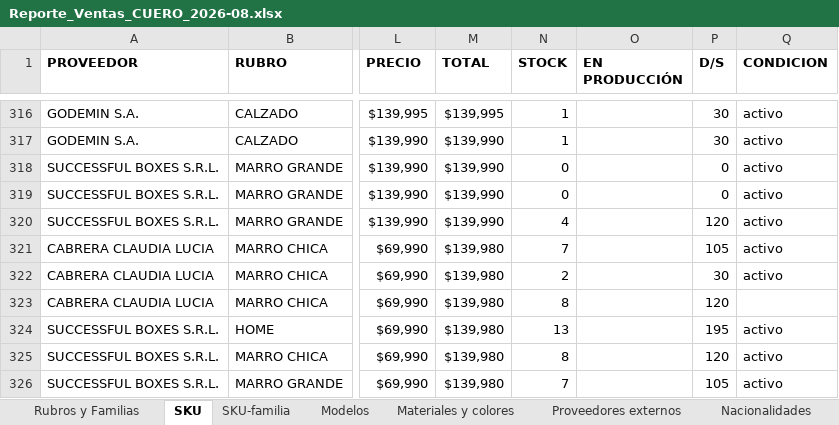
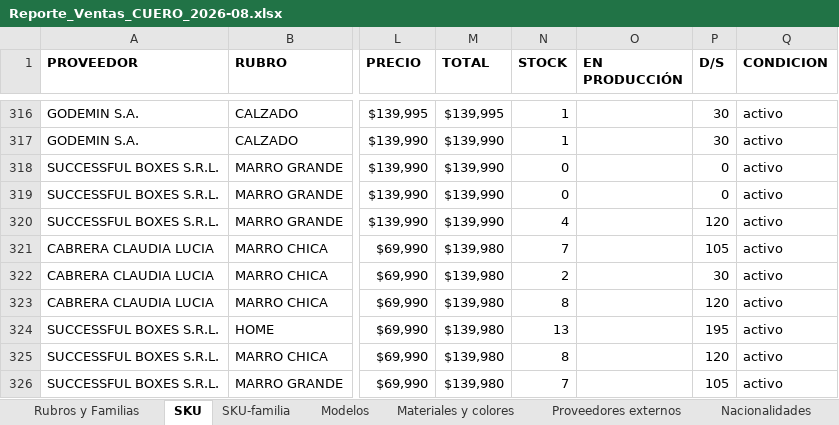
Before and after one commit to valelevite/Reportes, an Excel workbook: Reporte_ventas/Reporte_Ventas_CUERO_2026-08.xlsx, sheet SKU, drawn as a sheet; only a part is shown, gaps mark what is left out; values as stored, in another font and other column widths than the file's, no borders; conditional formats and table styles not drawn; the diff covers the shown part only; the diff names each change by its address in the sheet, - before the commit and + after, or states it on an @@ line.

```diff
--- a/Reporte_ventas/Reporte_Ventas_CUERO_2026-08.xlsx (sheet SKU)
+++ b/Reporte_ventas/Reporte_Ventas_CUERO_2026-08.xlsx (sheet SKU)
-Q323 (CONDICION): (empty)
+Q323 (CONDICION): activo
```
Also changed, not shown: 11 edited cells and cell formats elsewhere in this sheet, sheet Materiales y colores, sheet AUX, sheet Otros, sheet Valor stock, sheet Proveedores externos, sheet Nacionalidades, 3 more sheets, charts or pictures, Reporte_ventas/Colores excel para materiales.xlsx, Reporte_ventas/Reporte_Ventas_CUERO_2026-07 FINAL.xlsx, 9 other files.
